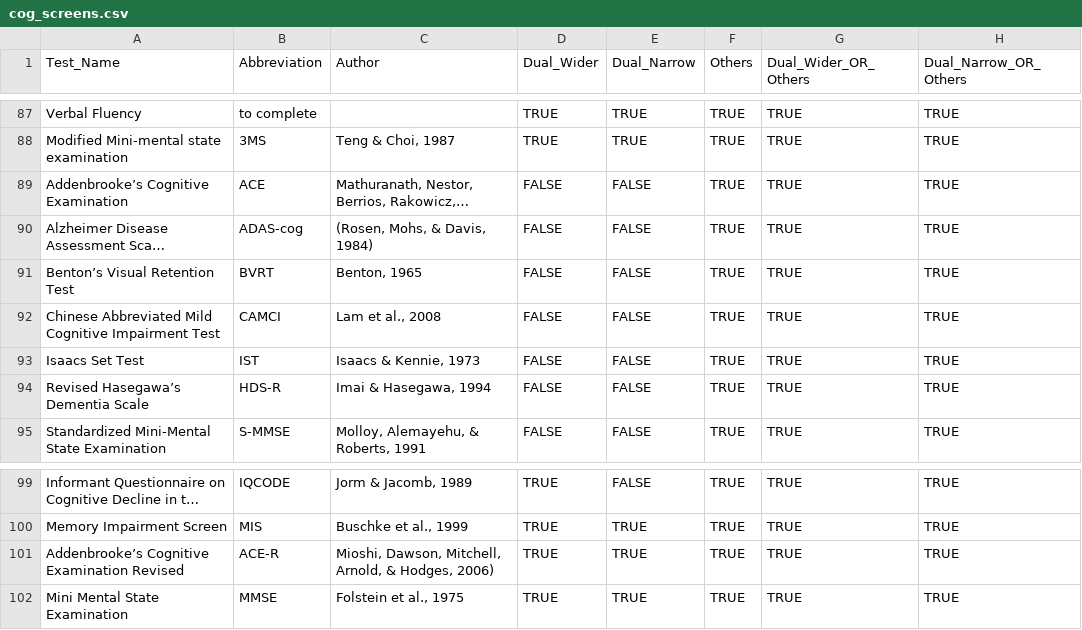
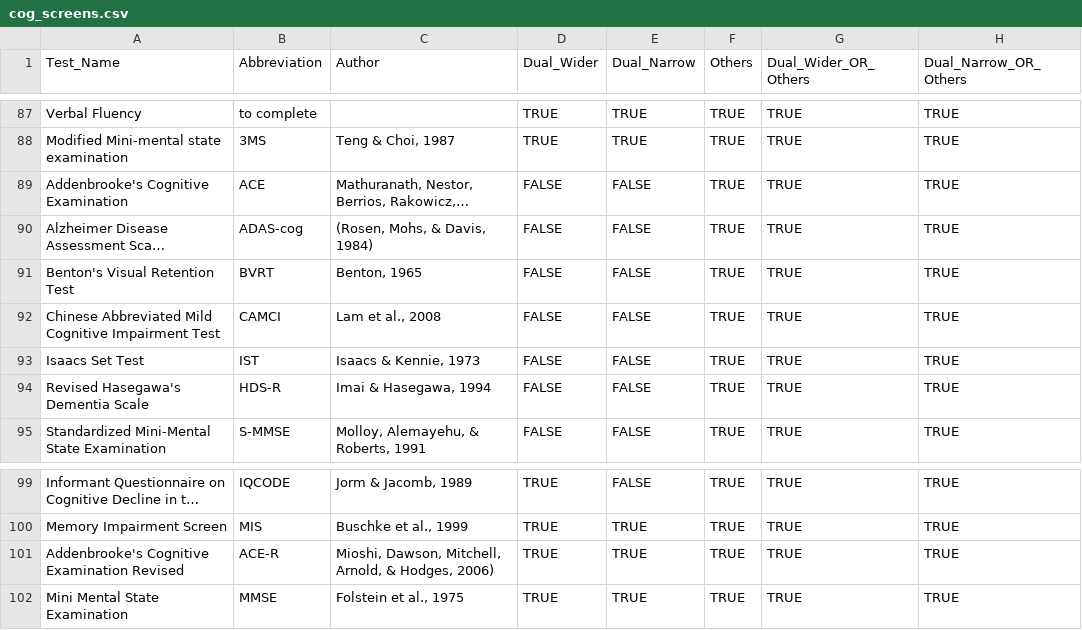
Before and after one commit to alexfradera/SR_Pain, a CSV file: cog_screens.csv, drawn as a sheet; only a part is shown, gaps mark what is left out; long unchanged cells end in …; the diff names each change by its address in the sheet, - before the commit and + after, or states it on an @@ line.

Commit message:
Added in  `r ` in-line code to print out the list in a more readable way for the .md.
Then bug tested and dealt with a fiddly non-readability issue due to faulty apostrophes (slanted ticks ` instead of ') - went back to find replace in the .csv and original file. Now appears to be working.

```diff
--- a/cog_screens.csv
+++ b/cog_screens.csv
-A89 (Test_Name): Addenbrooke’s Cognitive Examination
+A89 (Test_Name): Addenbrooke's Cognitive Examination
-A91 (Test_Name): Benton’s Visual Retention Test
+A91 (Test_Name): Benton's Visual Retention Test
-A94 (Test_Name): Revised Hasegawa’s Dementia Scale
+A94 (Test_Name): Revised Hasegawa's Dementia Scale
-A101 (Test_Name): Addenbrooke’s Cognitive Examination Revised
+A101 (Test_Name): Addenbrooke's Cognitive Examination Revised
```
Also changed, not shown: 3 other files.
